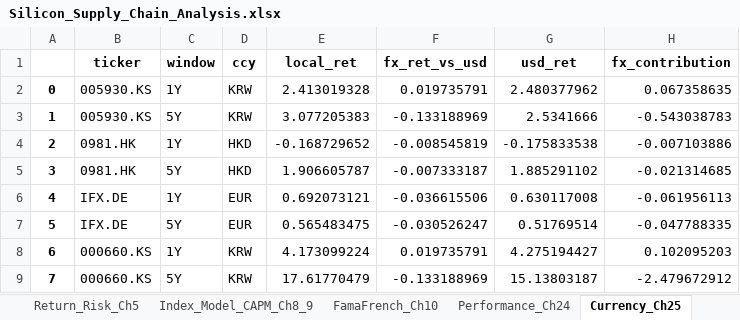
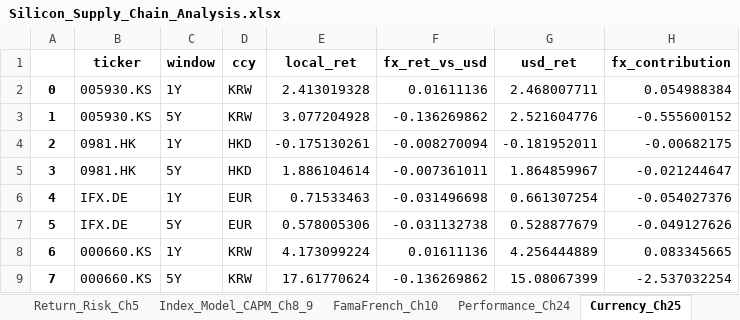
Before and after one commit to findnavish/InvestmentOpportunities, an Excel workbook: docs/silicon-supply-chain/Silicon_Supply_Chain_Analysis.xlsx, sheet Currency_Ch25, drawn as a sheet; only a part is shown; values as stored, in another font and other column widths than the file's, no borders; the diff covers the shown part only; the diff names each change by its address in the sheet, - before the commit and + after, or states it on an @@ line.

```diff
--- a/docs/silicon-supply-chain/Silicon_Supply_Chain_Analysis.xlsx (sheet Currency_Ch25)
+++ b/docs/silicon-supply-chain/Silicon_Supply_Chain_Analysis.xlsx (sheet Currency_Ch25)
-F2 (fx_ret_vs_usd): 0.019735791
+F2 (fx_ret_vs_usd): 0.01611136
-G2 (usd_ret): 2.480377962
+G2 (usd_ret): 2.468007711
-H2 (fx_contribution): 0.067358635
+H2 (fx_contribution): 0.054988384
-E3 (local_ret): 3.077205383
+E3 (local_ret): 3.077204928
-F3 (fx_ret_vs_usd): -0.133188969
+F3 (fx_ret_vs_usd): -0.136269862
-G3 (usd_ret): 2.5341666
+G3 (usd_ret): 2.521604776
-H3 (fx_contribution): -0.543038783
+H3 (fx_contribution): -0.555600152
-E4 (local_ret): -0.168729652
+E4 (local_ret): -0.175130261
-F4 (fx_ret_vs_usd): -0.008545819
+F4 (fx_ret_vs_usd): -0.008270094
-G4 (usd_ret): -0.175833538
+G4 (usd_ret): -0.181952011
-H4 (fx_contribution): -0.007103886
+H4 (fx_contribution): -0.00682175
-E5 (local_ret): 1.906605787
+E5 (local_ret): 1.886104614
-F5 (fx_ret_vs_usd): -0.007333187
+F5 (fx_ret_vs_usd): -0.007361011
-G5 (usd_ret): 1.885291102
+G5 (usd_ret): 1.864859967
-H5 (fx_contribution): -0.021314685
+H5 (fx_contribution): -0.021244647
-E6 (local_ret): 0.692073121
+E6 (local_ret): 0.71533463
-F6 (fx_ret_vs_usd): -0.036615506
+F6 (fx_ret_vs_usd): -0.031496698
-G6 (usd_ret): 0.630117008
+G6 (usd_ret): 0.661307254
-H6 (fx_contribution): -0.061956113
+H6 (fx_contribution): -0.054027376
-E7 (local_ret): 0.565483475
+E7 (local_ret): 0.578005306
-F7 (fx_ret_vs_usd): -0.030526247
+F7 (fx_ret_vs_usd): -0.031132738
-G7 (usd_ret): 0.51769514
+G7 (usd_ret): 0.528877679
-H7 (fx_contribution): -0.047788335
+H7 (fx_contribution): -0.049127626
-F8 (fx_ret_vs_usd): 0.019735791
+F8 (fx_ret_vs_usd): 0.01611136
-G8 (usd_ret): 4.275194427
+G8 (usd_ret): 4.256444889
-H8 (fx_contribution): 0.102095203
+H8 (fx_contribution): 0.083345665
-E9 (local_ret): 17.61770479
+E9 (local_ret): 17.61770624
-F9 (fx_ret_vs_usd): -0.133188969
+F9 (fx_ret_vs_usd): -0.136269862
-G9 (usd_ret): 15.13803187
+G9 (usd_ret): 15.08067399
-H9 (fx_contribution): -2.479672912
+H9 (fx_contribution): -2.537032254
```
Also changed, not shown: 40 edited cells elsewhere in this sheet, sheet Correlation, sheet FamaFrench_Ch10, sheet Price_Performance, sheet Fundamentals_DuPont_Ch19, sheet Index_Model_CAPM_Ch8_9, sheet Valuation_Ch18, 13 more sheets, 10 other files.
